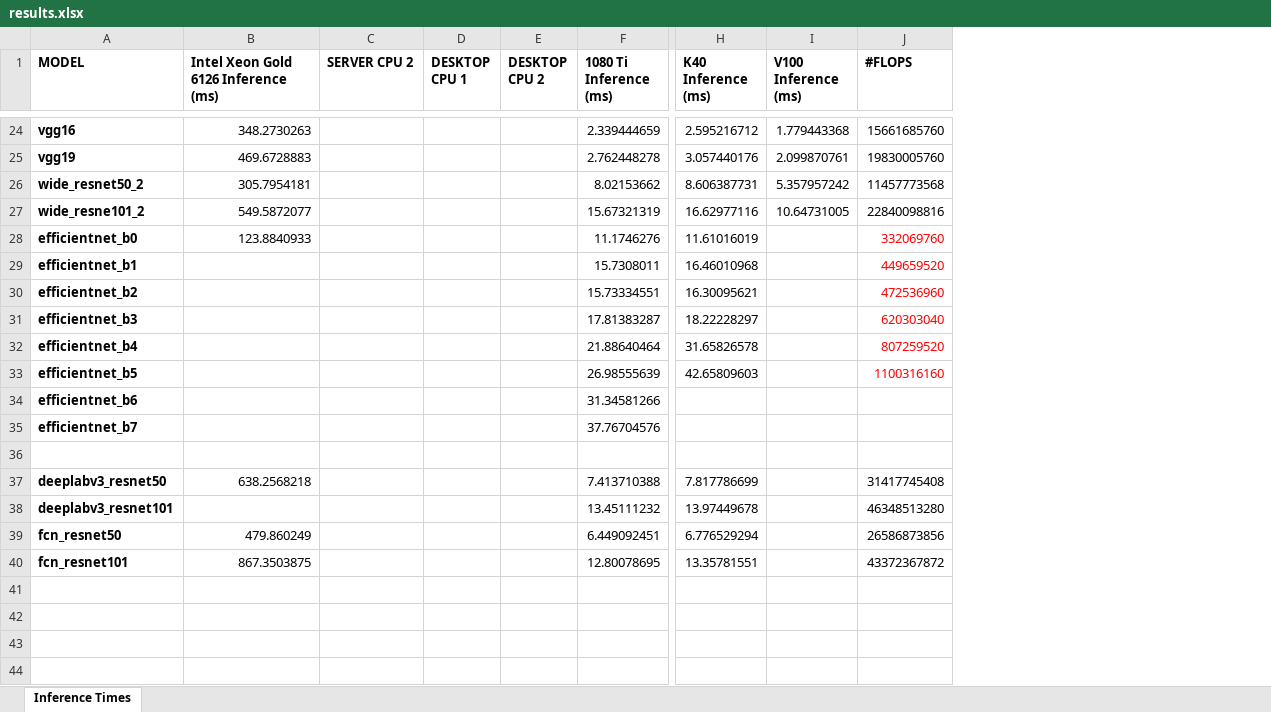
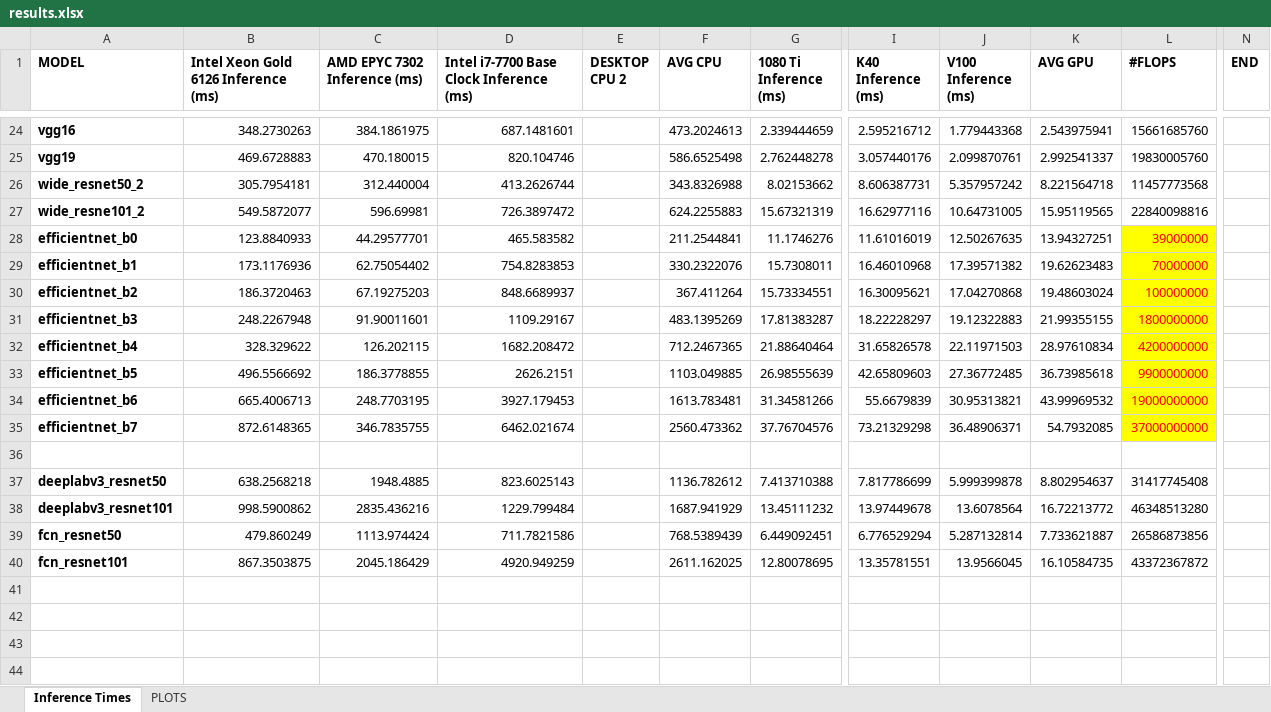
Before and after one commit to aljo242/nn_benching, an Excel workbook: results.xlsx, sheet Inference Times, drawn as a sheet; only a part is shown, gaps mark what is left out; values as stored, in another font and other column widths than the file's, no borders; removed rows and columns are numbered as before the commit, all else as after; the diff covers the shown part only; the diff names each change by its address in the sheet, - before the commit and + after, or states it on an @@ line.

Commit message:
results updated

```diff
--- a/results.xlsx (sheet Inference Times)
+++ b/results.xlsx (sheet Inference Times)
+sheet tab: PLOTS
-column C (SERVER CPU 2), empty
-column D (DESKTOP CPU 1), empty
+column C (AMD EPYC 7302 Inference (ms)), rows 24-40: 384.1861975 | 470.180015 | 312.440004 | 596.69981 | 44.29577701 | 62.75054402 | 67.19275203 | 91.90011601 | 126.202115 | 186.3778855 | 248.7703195 | 346.7835755 |  | 1948.4885 | 2835.436216 | 1113.974424 | 2045.186429
+column D, row 1: Intel i7-7700 Base Clock Inference (ms); rows 24-40: 687.1481601 | 820.104746 | 413.2626744 | 726.3897472 | 465.583582 | 754.8283853 | 848.6689937 | 1109.29167 | 1682.208472 | 2626.2151 | 3927.179453 | 6462.021674 |  | 823.6025143 | 1229.799484 | 711.7821586 | 4920.949259
+column F (AVG CPU), rows 24-40: 473.2024613 | 586.6525498 | 343.8326988 | 624.2255883 | 211.2544841 | 330.2322076 | 367.411264 | 483.1395269 | 712.2467365 | 1103.049885 | 1613.783481 | 2560.473362 |  | 1136.782612 | 1687.941929 | 768.5389439 | 2611.162025
+column K (AVG GPU), rows 24-40: 2.543975941 | 2.992541337 | 8.221564718 | 15.95119565 | 13.94327251 | 19.62623483 | 19.48603024 | 21.99355155 | 28.97610834 | 36.73985618 | 43.99969532 | 54.7932085 |  | 8.802954637 | 16.72213772 | 7.733621887 | 16.10584735
+column N (END), empty
-J28 (V100 Inference (ms)): (empty)
+J28 (V100 Inference (ms)): 12.50267635
-L28 (#FLOPS): 332069760
+L28 (#FLOPS): 39000000
-L28:L35 fill: none
+L28:L35 fill: #FFFF00
-B29: (empty)
+B29: 173.1176936
-J29 (V100 Inference (ms)): (empty)
+J29 (V100 Inference (ms)): 17.39571382
-L29 (#FLOPS): 449659520
+L29 (#FLOPS): 70000000
-B30: (empty)
+B30: 186.3720463
-J30 (V100 Inference (ms)): (empty)
+J30 (V100 Inference (ms)): 17.04270868
-L30 (#FLOPS): 472536960
+L30 (#FLOPS): 100000000
-B31: (empty)
+B31: 248.2267948
-J31 (V100 Inference (ms)): (empty)
+J31 (V100 Inference (ms)): 19.12322883
-L31 (#FLOPS): 620303040
+L31 (#FLOPS): 1800000000
-B32: (empty)
+B32: 328.329622
-J32 (V100 Inference (ms)): (empty)
+J32 (V100 Inference (ms)): 22.11971503
-L32 (#FLOPS): 807259520
+L32 (#FLOPS): 4200000000
-B33: (empty)
+B33: 496.5566692
-J33 (V100 Inference (ms)): (empty)
+J33 (V100 Inference (ms)): 27.36772485
-L33 (#FLOPS): 1100316160
+L33 (#FLOPS): 9900000000
-B34: (empty)
+B34: 665.4006713
-I34 (K40 Inference (ms)): (empty)
+I34 (K40 Inference (ms)): 55.6679839
-J34 (V100 Inference (ms)): (empty)
+J34 (V100 Inference (ms)): 30.95313821
-L34 (#FLOPS): (empty)
+L34 (#FLOPS): 19000000000
-B35: (empty)
+B35: 872.6148365
-I35 (K40 Inference (ms)): (empty)
+I35 (K40 Inference (ms)): 73.21329298
-J35 (V100 Inference (ms)): (empty)
+J35 (V100 Inference (ms)): 36.48906371
-L35 (#FLOPS): (empty)
+L35 (#FLOPS): 37000000000
-J37 (V100 Inference (ms)): (empty)
+J37 (V100 Inference (ms)): 5.999399878
-B38: (empty)
+B38: 998.5900862
-J38 (V100 Inference (ms)): (empty)
+J38 (V100 Inference (ms)): 13.6078564
-J39 (V100 Inference (ms)): (empty)
+J39 (V100 Inference (ms)): 5.287132814
-J40 (V100 Inference (ms)): (empty)
+J40 (V100 Inference (ms)): 13.9566045
```
Also changed, not shown: 30 edited cells elsewhere in this sheet, formulas that keep their value, charts or pictures.
